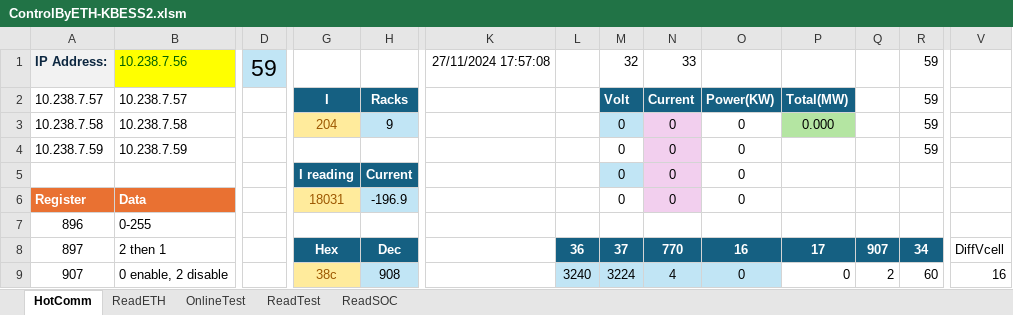
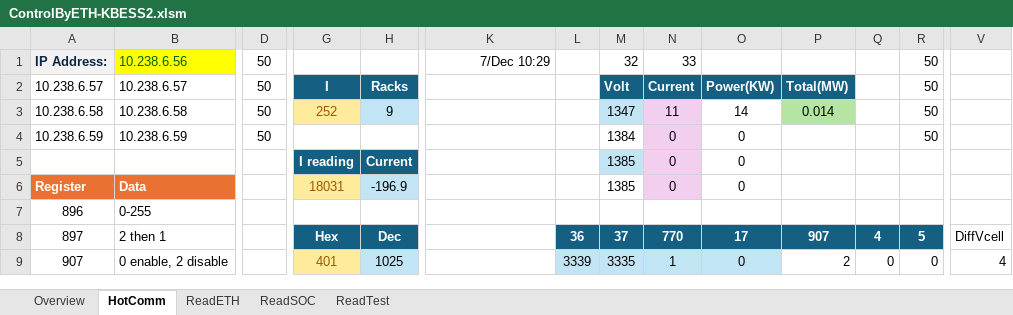
Before and after one commit to AlbertWang2018/tools, an Excel workbook: HotCommissionTool/ControlByETH-KBESS2.xlsm, sheet HotComm, drawn as a sheet; only a part is shown, gaps mark what is left out; values as stored, in another font and other column widths than the file's, no borders; charts and pictures and conditional formats not drawn; removed rows and columns are numbered as before the commit, all else as after; rows hold the shown columns only; the diff covers the shown part only; the diff names each change by its address in the sheet, - before the commit and + after, or states it on an @@ line.

```diff
--- a/HotCommissionTool/ControlByETH-KBESS2.xlsm (sheet HotComm)
+++ b/HotCommissionTool/ControlByETH-KBESS2.xlsm (sheet HotComm)
-sheet tab: OnlineTest
+sheet tab: Overview
@@ sheet tab order changed: Overview | HotComm | ReadETH | ReadSOC | ReadTest @@
-B1: 10.238.7.56
+B1: 10.238.6.56
-D1: 59
+D1: 50
-D1 fill: #C1E5F5
+D1 fill: none, text size: smaller
-K1: 27/11/2024 17:57:08
+K1: 7/Dec 10:29
-R1:R2: 59
+R1:R2: 50
-A2: 10.238.7.57
+A2: 10.238.6.57
-B2: 10.238.7.57
+B2: 10.238.6.57
-D2: (empty)
+D2: 50
-row 3: 10.238.7.58 | 10.238.7.58 |  | 204 | 9 |  |  | 0 | 0 | 0 | 0.000 |  | 59
+row 3: 10.238.6.58 | 10.238.6.58 | 50 | 252 | 9 |  |  | 1347 | 11 | 14 | 0.014 |  | 50
-A4: 10.238.7.59
+A4: 10.238.6.59
-B4: 10.238.7.59
+B4: 10.238.6.59
-D4: (empty)
+D4: 50
-M4: 0
+M4: 1384
-R4: 59
+R4: 50
-M5:M6: 0
+M5:M6: 1385
-O8: 16
+O8: 17
-P8: 17
+P8: 907
-Q8: 907
+Q8: 4
-R8: 34
+R8: 5
-G9: 38c
+G9: 401
-H9: 908
+H9: 1025
-L9: 3240
+L9: 3339
-M9: 3224
+M9: 3335
-N9: 4
+N9: 1
-P9: 0
+P9: 2
-Q9: 2
+Q9: 0
-R9: 60
+R9: 0
-V9: 16
+V9: 4
```
Also changed, not shown: 1 added row, 1 removed row, 161 edited cells and cell formats elsewhere in this sheet, sheet ReadSOC, sheet ReadTest, sheet ReadETH, sheet Overview, formulas that keep their value, charts or pictures, 13 other files.
